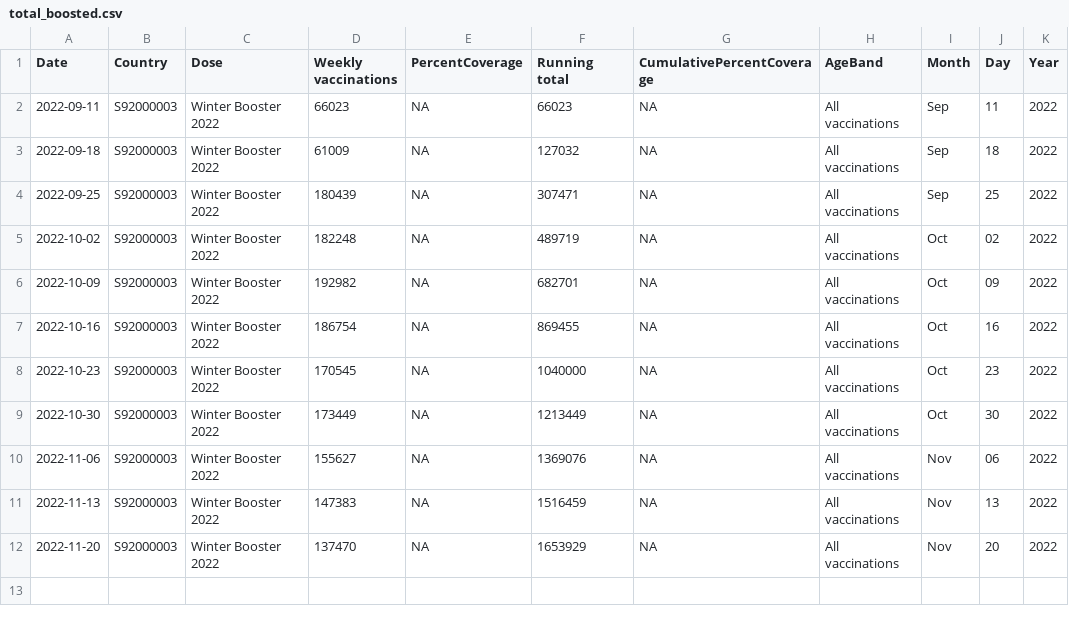
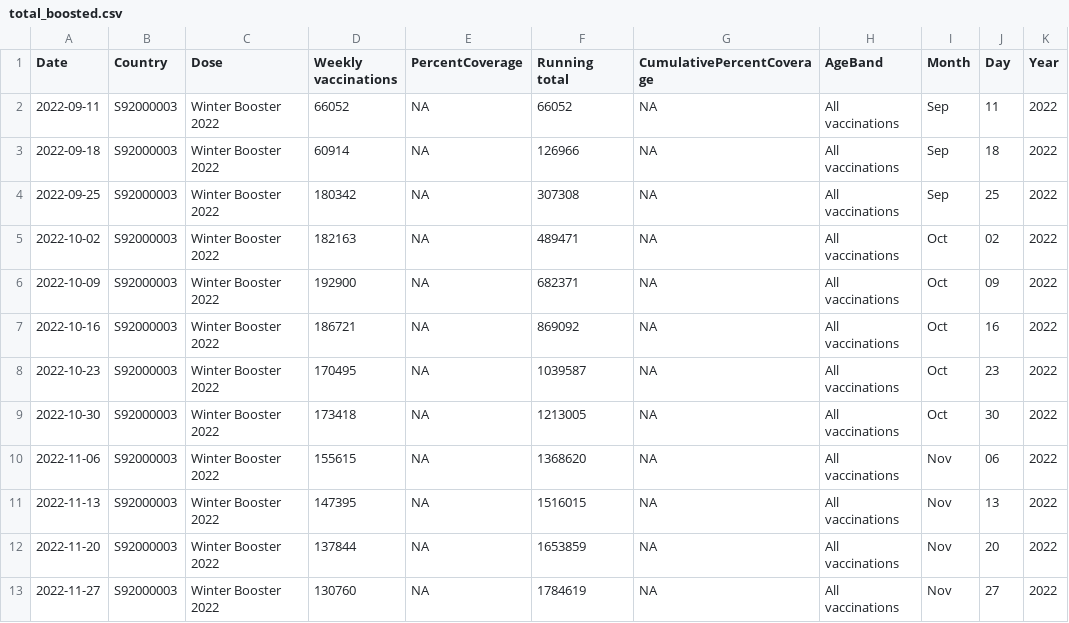
Before and after one commit to DCTdatateam/Covid-winter-booster-, a CSV file: data/total_boosted.csv, drawn as a sheet.

```diff
--- a/data/total_boosted.csv
+++ b/data/total_boosted.csv
@@ -1,12 +1,13 @@
 "Date","Country","Dose","Weekly vaccinations","PercentCoverage","Running total","CumulativePercentCoverage","AgeBand","Month","Day","Year"
-2022-09-11,"S92000003","Winter Booster 2022",66023,NA,66023,NA,"All vaccinations","Sep","11","2022"
-2022-09-18,"S92000003","Winter Booster 2022",61009,NA,127032,NA,"All vaccinations","Sep","18","2022"
-2022-09-25,"S92000003","Winter Booster 2022",180439,NA,307471,NA,"All vaccinations","Sep","25","2022"
-2022-10-02,"S92000003","Winter Booster 2022",182248,NA,489719,NA,"All vaccinations","Oct","02","2022"
-2022-10-09,"S92000003","Winter Booster 2022",192982,NA,682701,NA,"All vaccinations","Oct","09","2022"
-2022-10-16,"S92000003","Winter Booster 2022",186754,NA,869455,NA,"All vaccinations","Oct","16","2022"
-2022-10-23,"S92000003","Winter Booster 2022",170545,NA,1040000,NA,"All vaccinations","Oct","23","2022"
-2022-10-30,"S92000003","Winter Booster 2022",173449,NA,1213449,NA,"All vaccinations","Oct","30","2022"
-2022-11-06,"S92000003","Winter Booster 2022",155627,NA,1369076,NA,"All vaccinations","Nov","06","2022"
-2022-11-13,"S92000003","Winter Booster 2022",147383,NA,1516459,NA,"All vaccinations","Nov","13","2022"
-2022-11-20,"S92000003","Winter Booster 2022",137470,NA,1653929,NA,"All vaccinations","Nov","20","2022"
+2022-09-11,"S92000003","Winter Booster 2022",66052,NA,66052,NA,"All vaccinations","Sep","11","2022"
+2022-09-18,"S92000003","Winter Booster 2022",60914,NA,126966,NA,"All vaccinations","Sep","18","2022"
+2022-09-25,"S92000003","Winter Booster 2022",180342,NA,307308,NA,"All vaccinations","Sep","25","2022"
+2022-10-02,"S92000003","Winter Booster 2022",182163,NA,489471,NA,"All vaccinations","Oct","02","2022"
+2022-10-09,"S92000003","Winter Booster 2022",192900,NA,682371,NA,"All vaccinations","Oct","09","2022"
+2022-10-16,"S92000003","Winter Booster 2022",186721,NA,869092,NA,"All vaccinations","Oct","16","2022"
+2022-10-23,"S92000003","Winter Booster 2022",170495,NA,1039587,NA,"All vaccinations","Oct","23","2022"
+2022-10-30,"S92000003","Winter Booster 2022",173418,NA,1213005,NA,"All vaccinations","Oct","30","2022"
+2022-11-06,"S92000003","Winter Booster 2022",155615,NA,1368620,NA,"All vaccinations","Nov","06","2022"
+2022-11-13,"S92000003","Winter Booster 2022",147395,NA,1516015,NA,"All vaccinations","Nov","13","2022"
+2022-11-20,"S92000003","Winter Booster 2022",137844,NA,1653859,NA,"All vaccinations","Nov","20","2022"
+2022-11-27,"S92000003","Winter Booster 2022",130760,NA,1784619,NA,"All vaccinations","Nov","27","2022"
```
Also changed, not shown: data/uptake_by_area_current.csv, data/uptake_by_area_series.csv.
